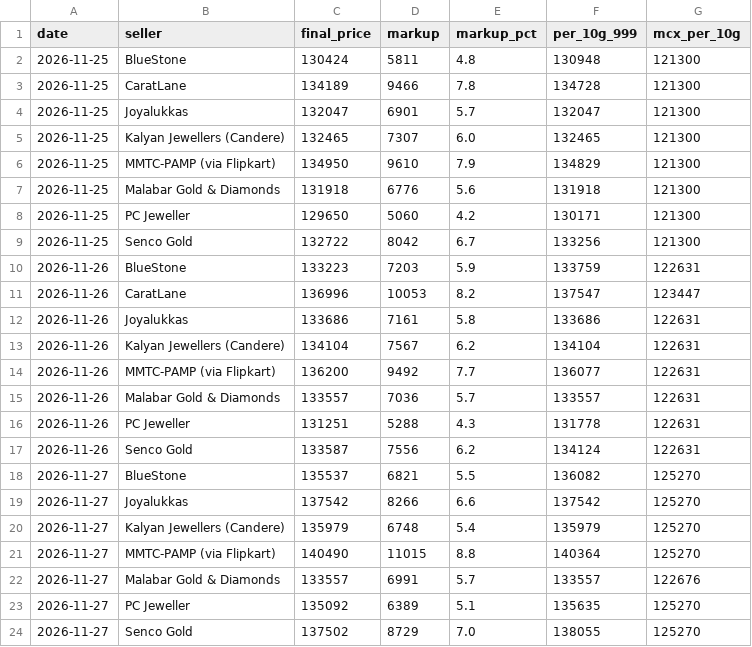
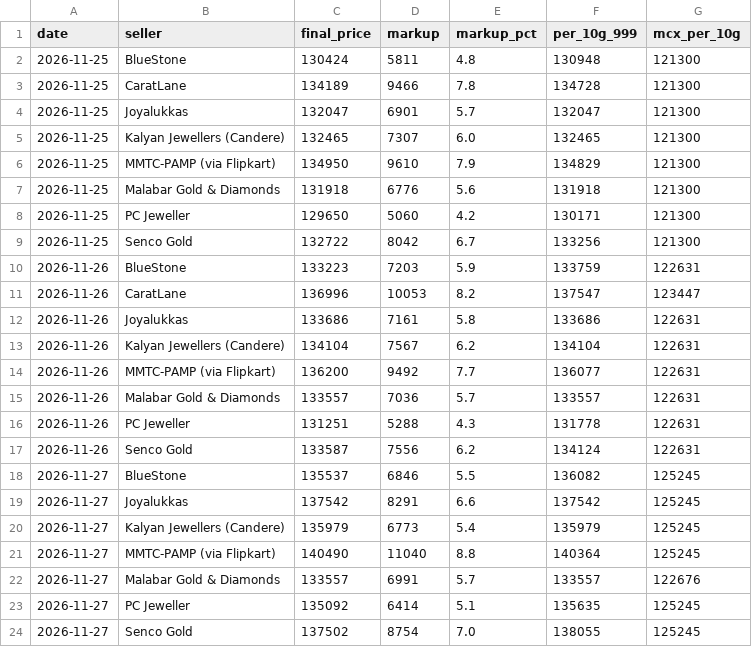
Before and after one commit to ishurunda12-wq/gold-tracker, a CSV file: seller_history.csv, drawn as a sheet.

```diff
--- a/seller_history.csv
+++ b/seller_history.csv
@@ -17,8 +17,8 @@ date,seller,final_price,markup,markup_pct,per_10g_999,mcx_per_10g
 2026-11-26,Senco Gold,133587,7556,6.2,134124,122631
-2026-11-27,BlueStone,135537,6821,5.5,136082,125270
-2026-11-27,Joyalukkas,137542,8266,6.6,137542,125270
-2026-11-27,Kalyan Jewellers (Candere),135979,6748,5.4,135979,125270
-2026-11-27,MMTC-PAMP (via Flipkart),140490,11015,8.8,140364,125270
+2026-11-27,BlueStone,135537,6846,5.5,136082,125245
+2026-11-27,Joyalukkas,137542,8291,6.6,137542,125245
+2026-11-27,Kalyan Jewellers (Candere),135979,6773,5.4,135979,125245
+2026-11-27,MMTC-PAMP (via Flipkart),140490,11040,8.8,140364,125245
 2026-11-27,Malabar Gold & Diamonds,133557,6991,5.7,133557,122676
-2026-11-27,PC Jeweller,135092,6389,5.1,135635,125270
-2026-11-27,Senco Gold,137502,8729,7.0,138055,125270
+2026-11-27,PC Jeweller,135092,6414,5.1,135635,125245
+2026-11-27,Senco Gold,137502,8754,7.0,138055,125245
```
Also changed, not shown: 1 other file.
